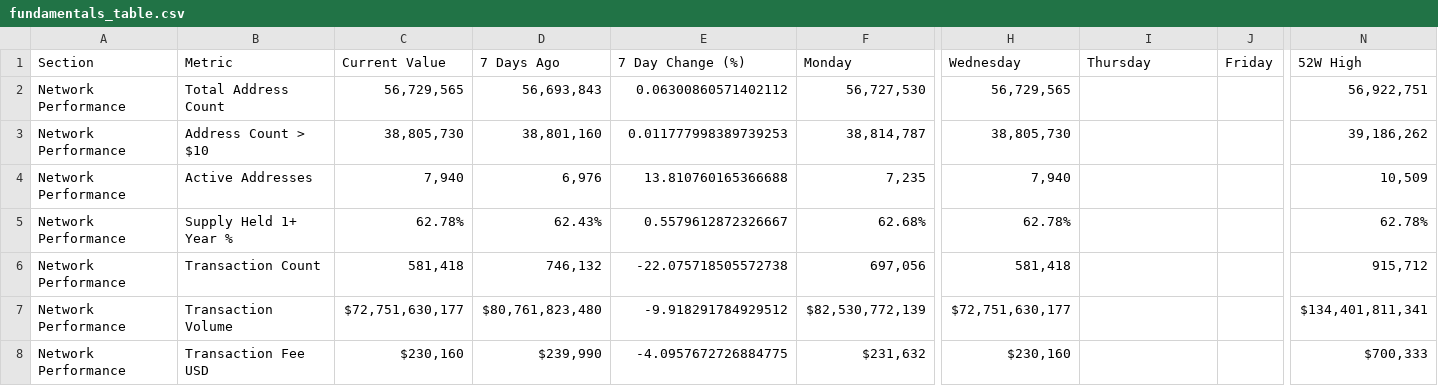
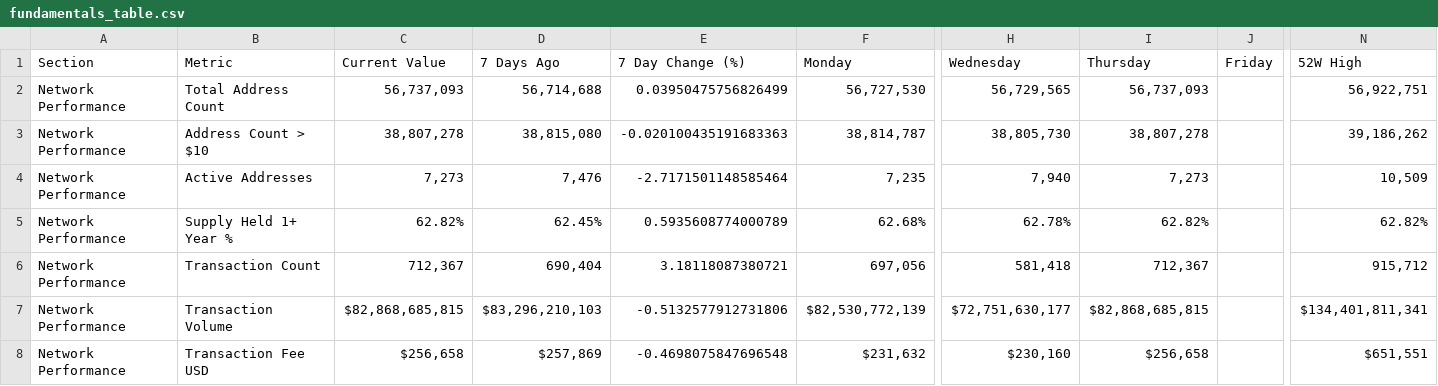
Before and after one commit to SecretSatoshis/Bitcoin-Report-Library, a CSV file: csv/fundamentals_table.csv, drawn as a sheet; only a part is shown, gaps mark what is left out; the diff covers the shown part only; the diff names each change by its address in the sheet, - before the commit and + after, or states it on an @@ line.

```diff
--- a/csv/fundamentals_table.csv
+++ b/csv/fundamentals_table.csv
-C2 (Current Value): 56,729,565
+C2 (Current Value): 56,737,093
-D2 (7 Days Ago): 56,693,843
+D2 (7 Days Ago): 56,714,688
-E2 (7 Day Change (%)): 0.06300860571402112
+E2 (7 Day Change (%)): 0.03950475756826499
-I2 (Thursday): (empty)
+I2 (Thursday): 56,737,093
-C3 (Current Value): 38,805,730
+C3 (Current Value): 38,807,278
-D3 (7 Days Ago): 38,801,160
+D3 (7 Days Ago): 38,815,080
-E3 (7 Day Change (%)): 0.011777998389739253
+E3 (7 Day Change (%)): -0.020100435191683363
-I3 (Thursday): (empty)
+I3 (Thursday): 38,807,278
-C4 (Current Value): 7,940
+C4 (Current Value): 7,273
-D4 (7 Days Ago): 6,976
+D4 (7 Days Ago): 7,476
-E4 (7 Day Change (%)): 13.810760165366688
+E4 (7 Day Change (%)): -2.7171501148585464
-I4 (Thursday): (empty)
+I4 (Thursday): 7,273
-C5 (Current Value): 62.78%
+C5 (Current Value): 62.82%
-D5 (7 Days Ago): 62.43%
+D5 (7 Days Ago): 62.45%
-E5 (7 Day Change (%)): 0.5579612872326667
+E5 (7 Day Change (%)): 0.5935608774000789
-I5 (Thursday): (empty)
+I5 (Thursday): 62.82%
-N5 (52W High): 62.78%
+N5 (52W High): 62.82%
-C6 (Current Value): 581,418
+C6 (Current Value): 712,367
-D6 (7 Days Ago): 746,132
+D6 (7 Days Ago): 690,404
-E6 (7 Day Change (%)): -22.075718505572738
+E6 (7 Day Change (%)): 3.18118087380721
-I6 (Thursday): (empty)
+I6 (Thursday): 712,367
-C7 (Current Value): $72,751,630,177
+C7 (Current Value): $82,868,685,815
-D7 (7 Days Ago): $80,761,823,480
+D7 (7 Days Ago): $83,296,210,103
-E7 (7 Day Change (%)): -9.918291784929512
+E7 (7 Day Change (%)): -0.5132577912731806
-I7 (Thursday): (empty)
+I7 (Thursday): $82,868,685,815
-C8 (Current Value): $230,160
+C8 (Current Value): $256,658
-D8 (7 Days Ago): $239,990
+D8 (7 Days Ago): $257,869
-E8 (7 Day Change (%)): -4.0957672726884775
+E8 (7 Day Change (%)): -0.4698075847696548
-I8 (Thursday): (empty)
+I8 (Thursday): $256,658
-N8 (52W High): $700,333
+N8 (52W High): $651,551
```
Also changed, not shown: 50 edited cells elsewhere in this file, csv/bitcoin_dominance_history.csv, csv/cycle_low_data.csv, 26 other files.
